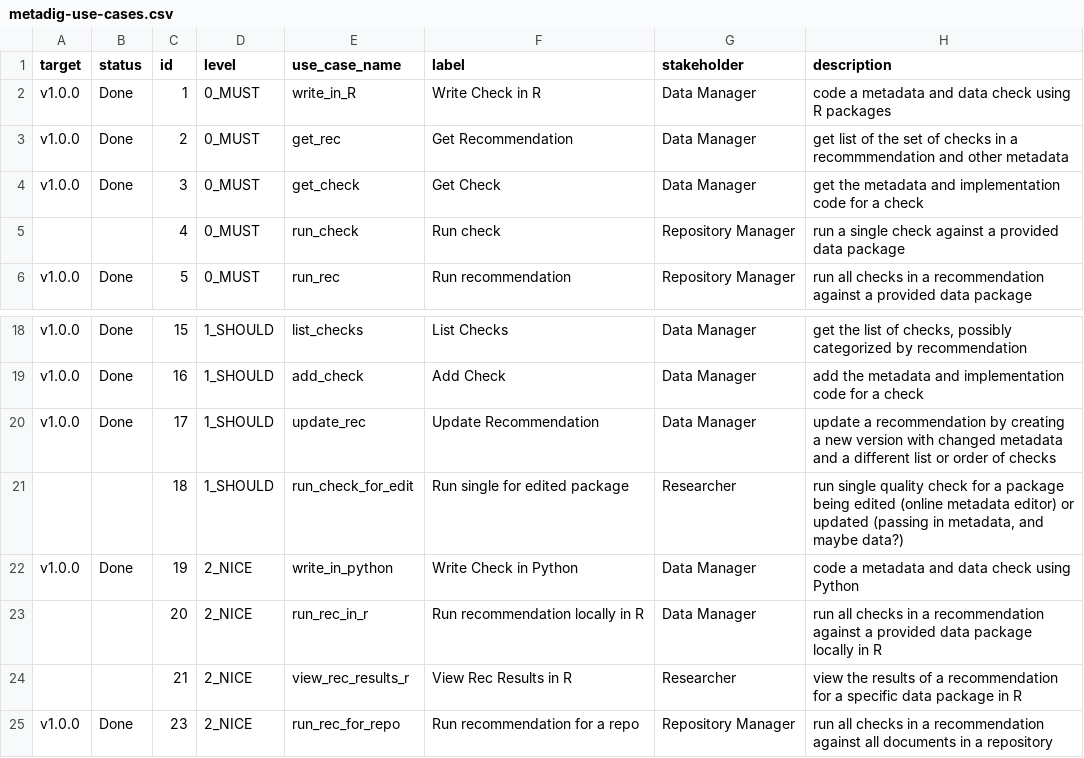
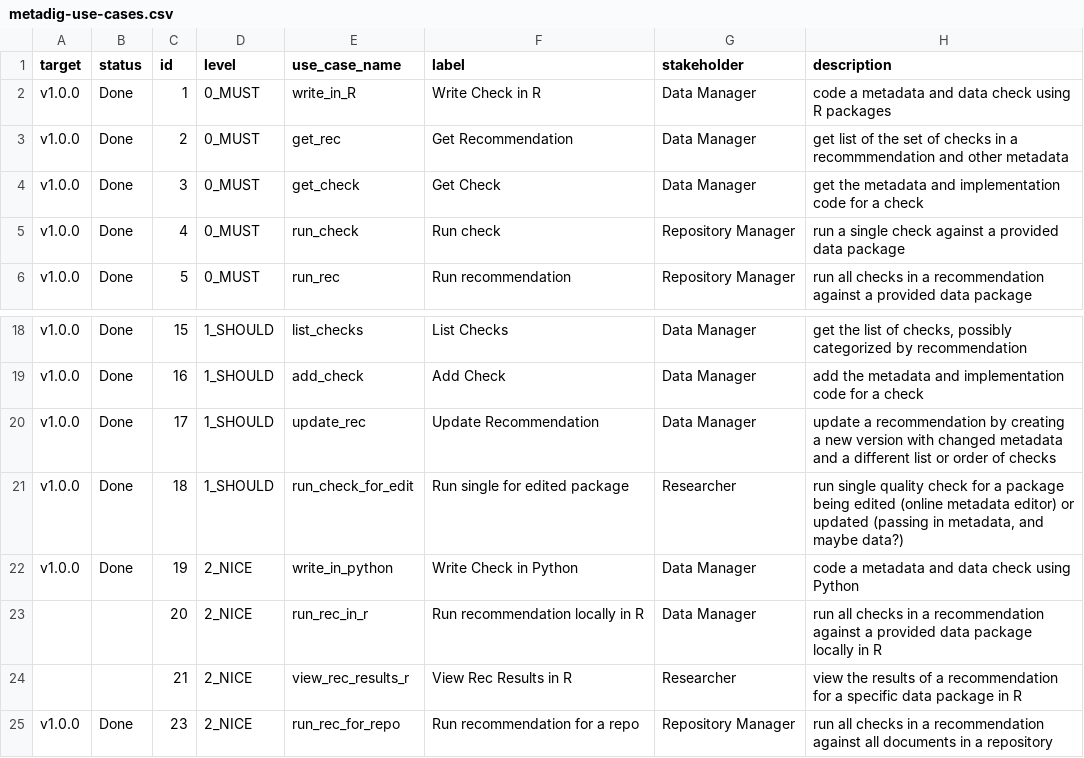
Before and after one commit to NCEAS/metadig, a CSV file: mdqengine/docs/use-cases/metadig-use-cases.csv, drawn as a sheet; only a part is shown, gaps mark what is left out.

Commit message:
update status of running single check to Done/v1.0.0

```diff
--- a/mdqengine/docs/use-cases/metadig-use-cases.csv
+++ b/mdqengine/docs/use-cases/metadig-use-cases.csv
@@ -4,3 +4,3 @@ v1.0.0,Done,2,0_MUST,get_rec,Get Recommendation,Data Manager,get list of the set
 v1.0.0,Done,3,0_MUST,get_check,Get Check,Data Manager,get the metadata and implementation code for a check
-,,4,0_MUST,run_check,Run check,Repository Manager,run a single check against a provided data package
+v1.0.0,Done,4,0_MUST,run_check,Run check,Repository Manager,run a single check against a provided data package
 v1.0.0,Done,5,0_MUST,run_rec,Run recommendation,Repository Manager,run all checks in a recommendation against a provided data package
@@ -20,3 +20,3 @@ v1.0.0,Done,16,1_SHOULD,add_check,Add Check,Data Manager,add the metadata and im
 v1.0.0,Done,17,1_SHOULD,update_rec,Update Recommendation,Data Manager,update a recommendation by creating a new version with changed metadata and a different list or order of checks
-,,18,1_SHOULD,run_check_for_edit,Run single for edited package,Researcher,"run single quality check for a package being edited (online metadata editor) or updated (passing in metadata, and maybe data?)"
+v1.0.0,Done,18,1_SHOULD,run_check_for_edit,Run single for edited package,Researcher,"run single quality check for a package being edited (online metadata editor) or updated (passing in metadata, and maybe data?)"
 v1.0.0,Done,19,2_NICE,write_in_python,Write Check in Python,Data Manager,code a metadata and data check using Python
```
